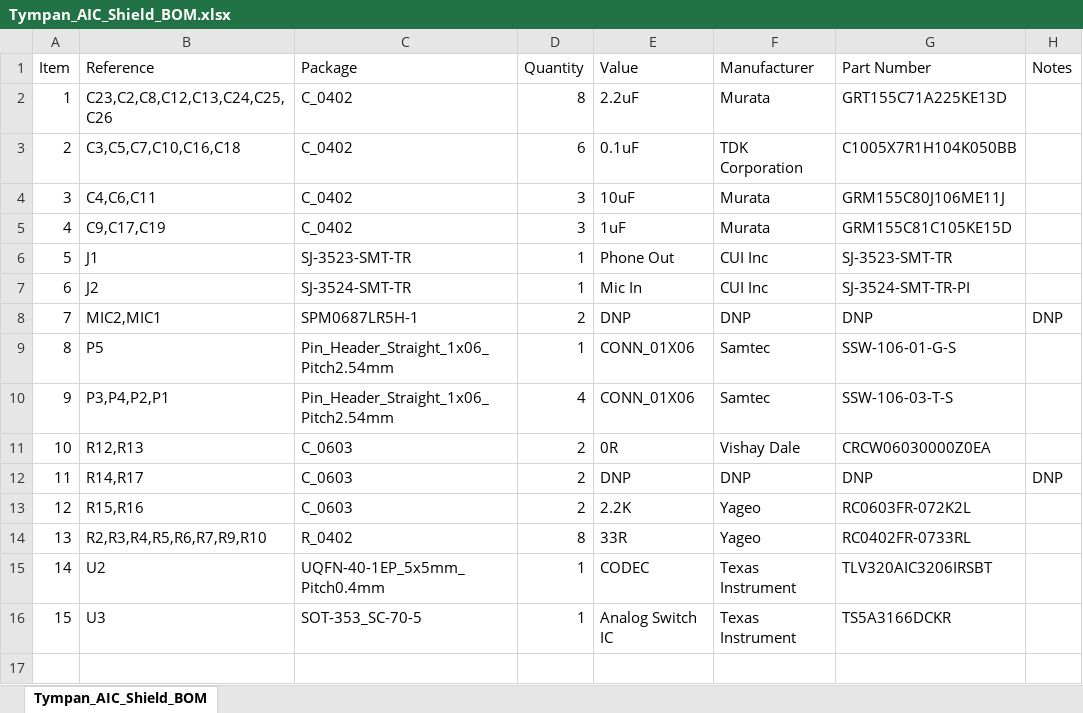
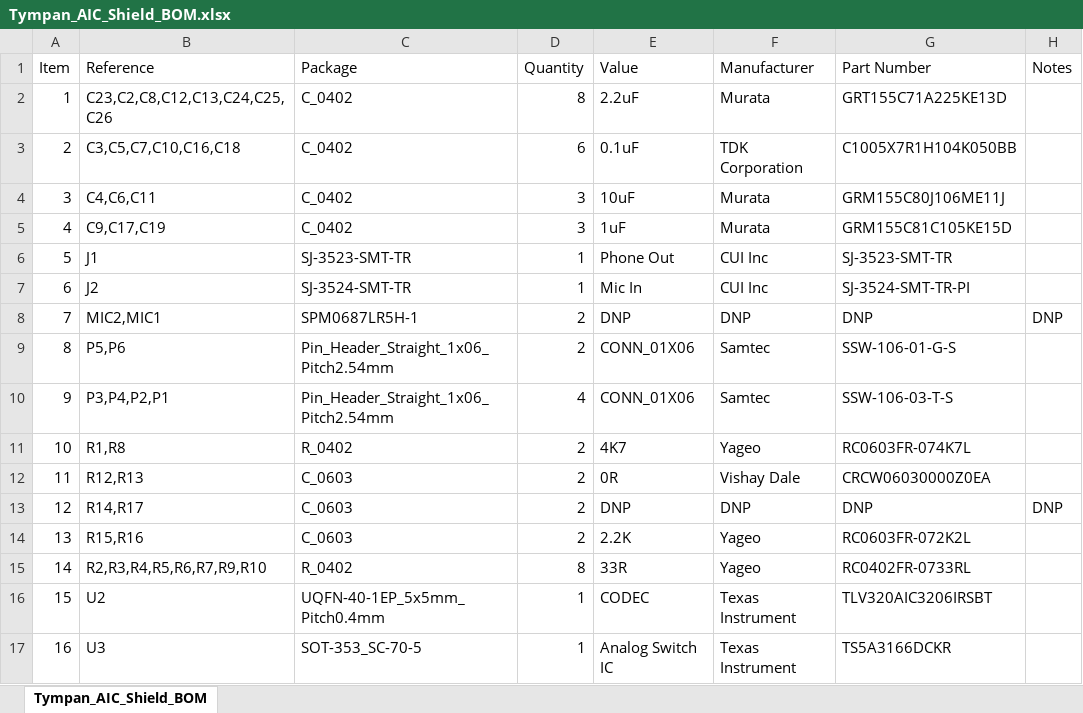
Before and after one commit to Tympan/Tympan_AIC_Shield, an Excel workbook: Production/Tympan_AIC_Shield_BOM.xlsx, sheet Tympan_AIC_Shield_BOM, drawn as a sheet; values as stored, in another font and other column widths than the file's, no borders; addresses are those after the commit; the diff names each change by its address in the sheet, - before the commit and + after, or states it on an @@ line.

```diff
--- a/Production/Tympan_AIC_Shield_BOM.xlsx (sheet Tympan_AIC_Shield_BOM)
+++ b/Production/Tympan_AIC_Shield_BOM.xlsx (sheet Tympan_AIC_Shield_BOM)
-B9 (Reference): P5
+B9 (Reference): P5,P6
-D9 (Quantity): 1
+D9 (Quantity): 2
+row 11: 10 | R1,R8 | R_0402 | 2 | 4K7 | Yageo | RC0603FR-074K7L
@@ column A (Item) renumbered from row 12 down @@
```
Also changed, not shown: formulas that keep their value, 24 other files.
